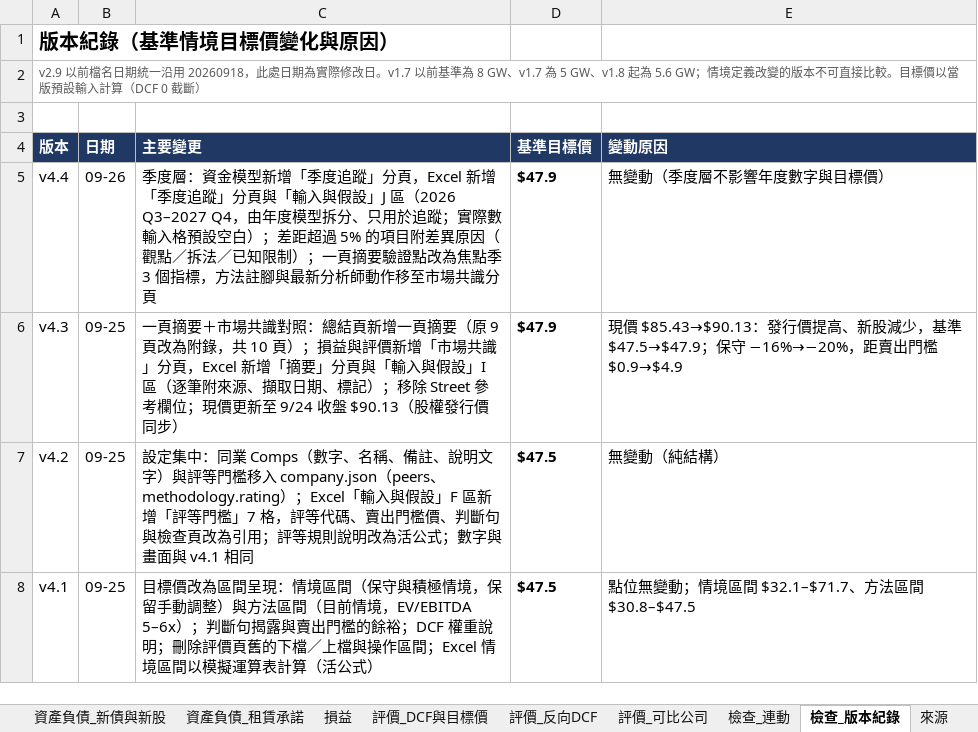
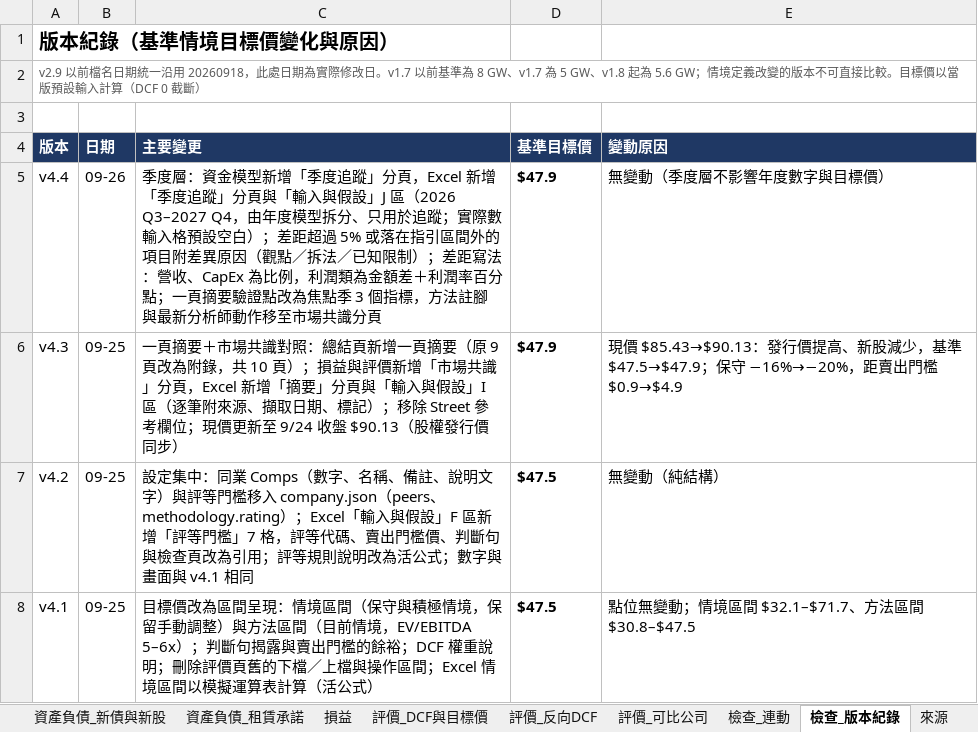
Before and after one commit to YinchenChang/crwv-model, an Excel workbook: dist/20260926_CoreWeave收支模型_v4_4.xlsx, sheet 檢查_版本紀錄, drawn as a sheet; only a part is shown; values as stored, in another font and other column widths than the file's, no borders; the diff names each change by its address in the sheet, - before the commit and + after, or states it on an @@ line.

```diff
--- a/dist/20260926_CoreWeave收支模型_v4_4.xlsx (sheet 檢查_版本紀錄)
+++ b/dist/20260926_CoreWeave收支模型_v4_4.xlsx (sheet 檢查_版本紀錄)
-C5 (主要變更): …超過 5% 的項目附差異原因（觀點／拆法／已知限制）；一頁摘…
+C5 (主要變更): …超過 5% 或落在指引區間外的項目附差異原因（觀點／拆法／已知限制）；差距寫法：營收、CapEx 為比例，利潤類為金額差＋利潤率百分點；一頁摘…
```
Also changed, not shown: sheet 季度追蹤, sheet 摘要, sheet 輸入與假設, formulas that keep their value, hidden cells, 15 other files.
